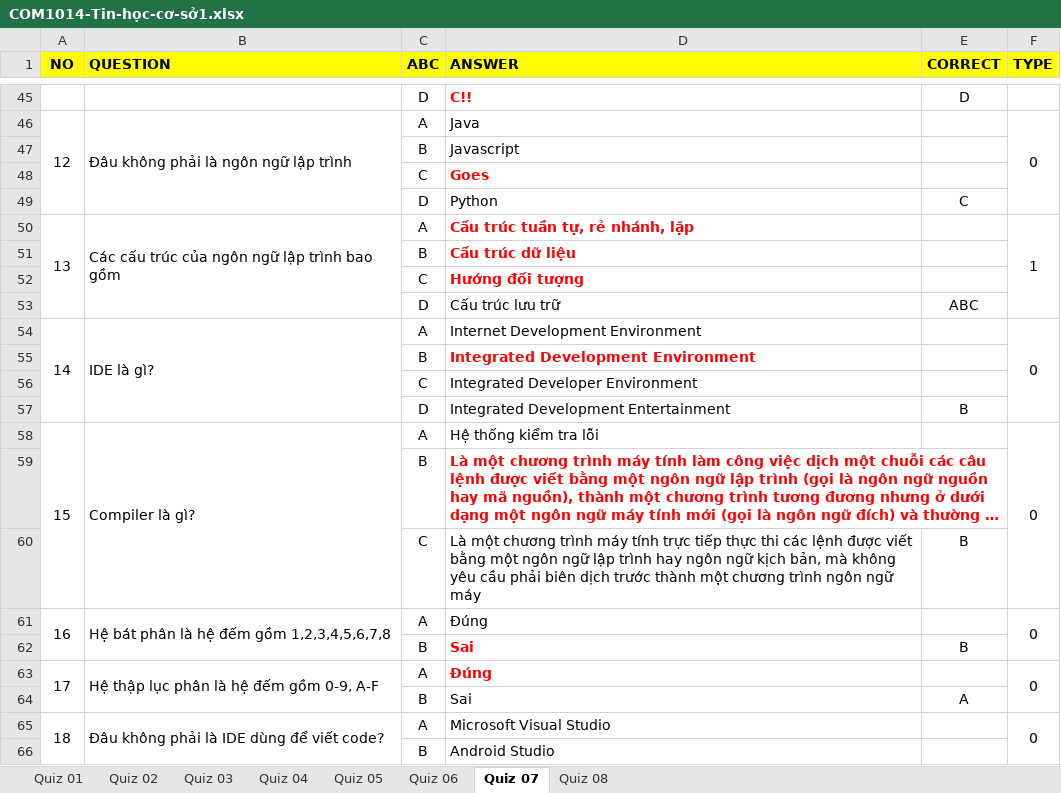
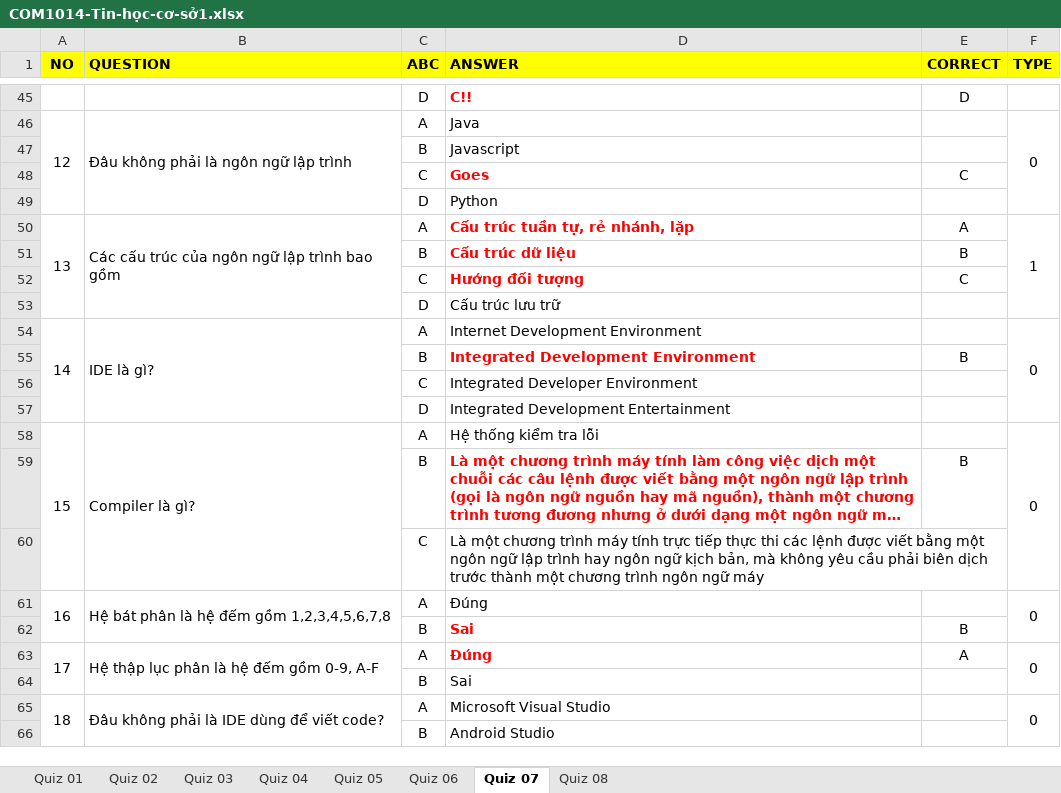
Before and after one commit to quangmai249/test_excel_xml, an Excel workbook: COM1014-Tin-học-cơ-sở1.xlsx, sheet Quiz 07, drawn as a sheet; only a part is shown, gaps mark what is left out; long unchanged cells end in …; values as stored, in another font and other column widths than the file's, no borders; the diff covers the shown part only; the diff names each change by its address in the sheet, - before the commit and + after, or states it on an @@ line.

```diff
--- a/COM1014-Tin-học-cơ-sở1.xlsx (sheet Quiz 07)
+++ b/COM1014-Tin-học-cơ-sở1.xlsx (sheet Quiz 07)
-E48 (CORRECT): (empty)
+E48 (CORRECT): C
-E49 (CORRECT): C
+E49 (CORRECT): (empty)
-E50 (CORRECT): (empty)
+E50 (CORRECT): A
-E51 (CORRECT): (empty)
+E51 (CORRECT): B
-E52 (CORRECT): (empty)
+E52 (CORRECT): C
-E53 (CORRECT): ABC
+E53 (CORRECT): (empty)
-E55 (CORRECT): (empty)
+E55 (CORRECT): B
-E57 (CORRECT): B
+E57 (CORRECT): (empty)
-E59 (CORRECT): (empty)
+E59 (CORRECT): B
-E60 (CORRECT): B
+E60 (CORRECT): (empty)
-E63 (CORRECT): (empty)
+E63 (CORRECT): A
-E64 (CORRECT): A
+E64 (CORRECT): (empty)
```
Also changed, not shown: 16 edited cells elsewhere in this sheet, sheet Quiz 08, 1 other file.
